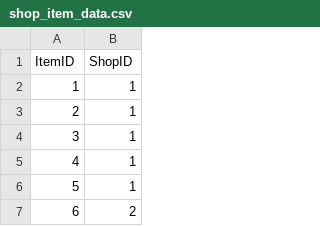
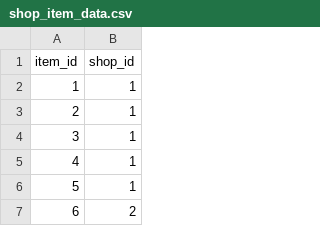
Before and after one commit to jvu123/jvu123-project-website, a CSV file: schema_excel_data/shop_item_data.csv (was schema_data/shop_item_data.csv), drawn as a sheet; only a part is shown; removed rows and columns are numbered as before the commit, all else as after; the diff names each change by its address in the sheet, - before the commit and + after, or states it on an @@ line.

```diff
--- a/schema_data/shop_item_data.csv
+++ b/schema_excel_data/shop_item_data.csv
-row 1: ItemID | ShopID
+row 1: item_id | shop_id
```
Also changed, not shown: schema_excel_data/item_category_data.csv, schema_excel_data/item_data.csv, 9 other files.
